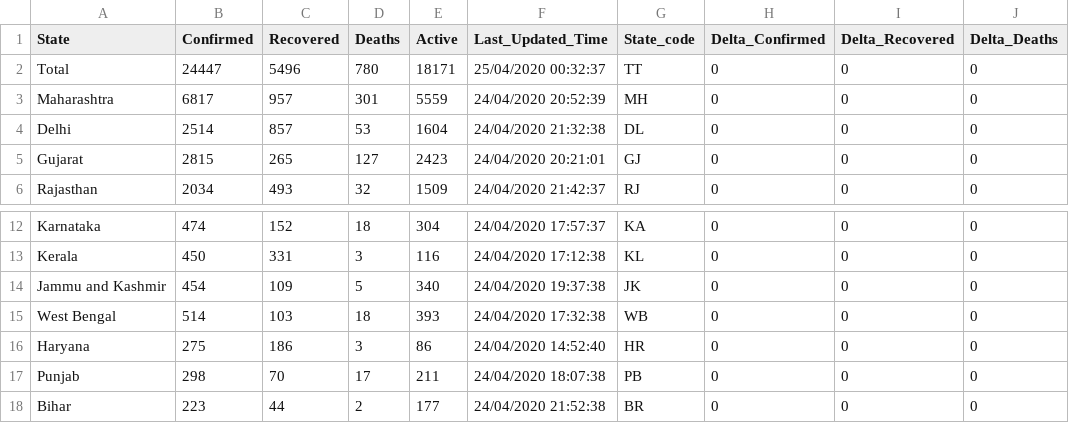
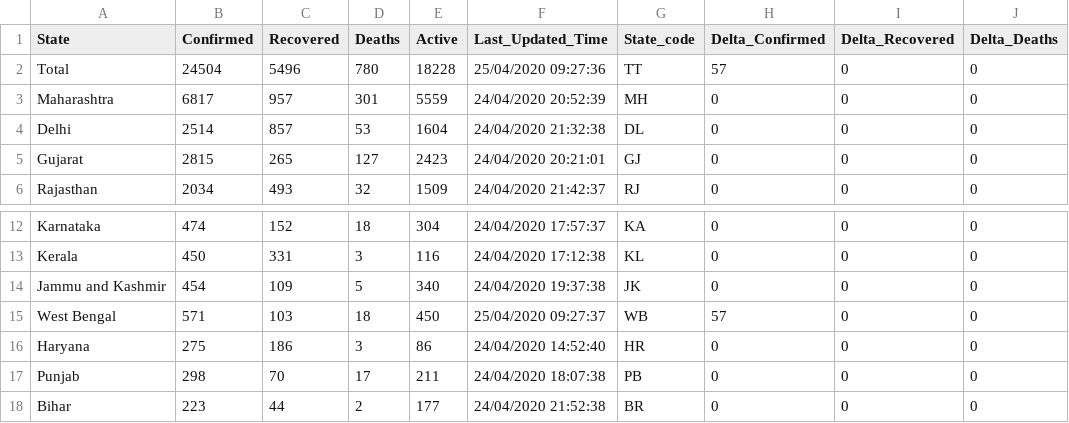
Before and after one commit to wanderingcoderr/api, a CSV file: csv/2020-04-25/state_wise.csv, drawn as a sheet; only a part is shown, gaps mark what is left out; the diff names each change by its address in the sheet, - before the commit and + after, or states it on an @@ line.

Commit message:
data updated on - Sat Apr 25 04:02:03 UTC 2020

```diff
--- a/csv/2020-04-25/state_wise.csv
+++ b/csv/2020-04-25/state_wise.csv
-B2 (Confirmed): 24447
+B2 (Confirmed): 24504
-E2 (Active): 18171
+E2 (Active): 18228
-F2 (Last_Updated_Time): 25/04/2020 00:32:37
+F2 (Last_Updated_Time): 25/04/2020 09:27:36
-H2 (Delta_Confirmed): 0
+H2 (Delta_Confirmed): 57
-B15 (Confirmed): 514
+B15 (Confirmed): 571
-E15 (Active): 393
+E15 (Active): 450
-F15 (Last_Updated_Time): 24/04/2020 17:32:38
+F15 (Last_Updated_Time): 25/04/2020 09:27:37
-H15 (Delta_Confirmed): 0
+H15 (Delta_Confirmed): 57
```
Also changed, not shown: csv/latest/state_wise.csv, 16 other files.
